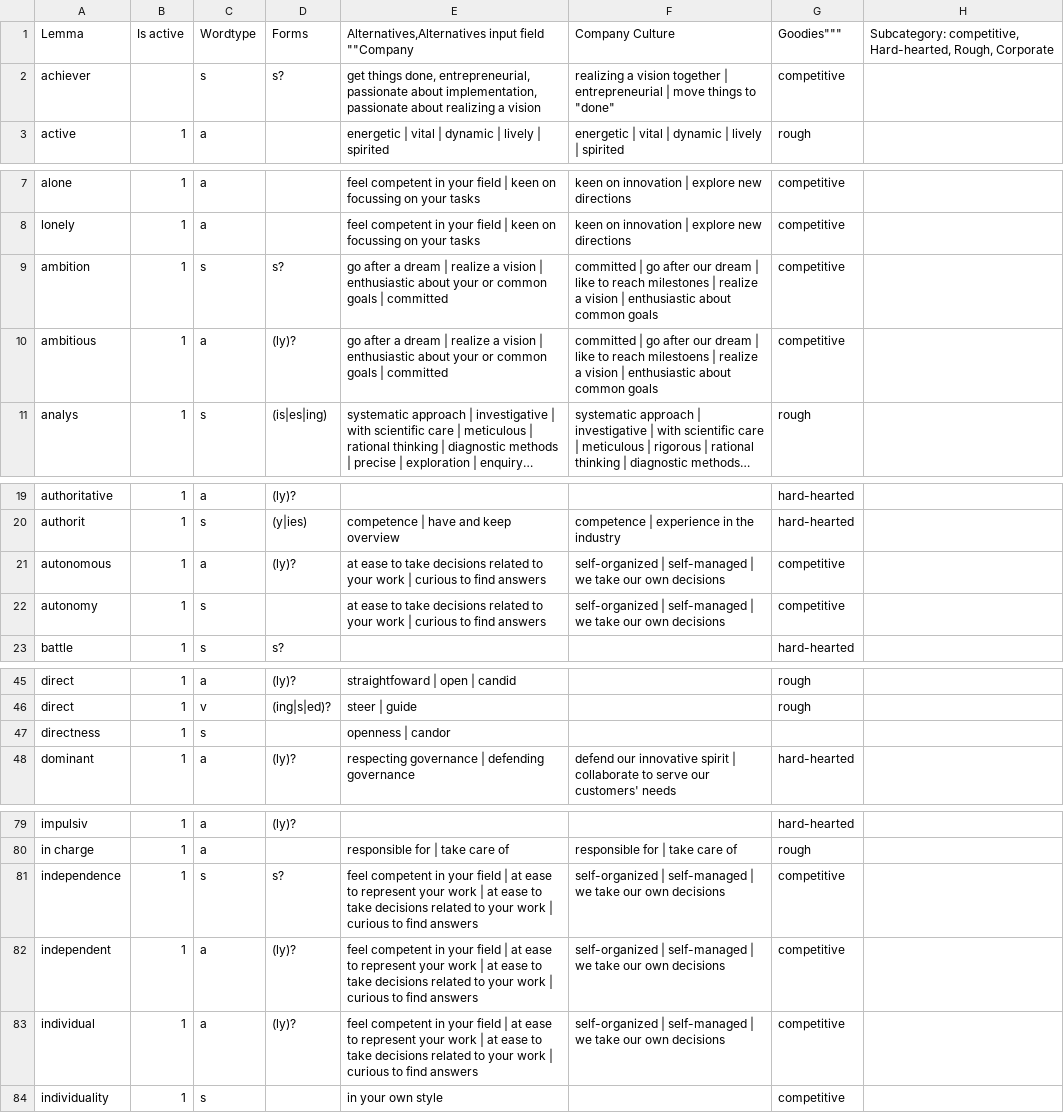
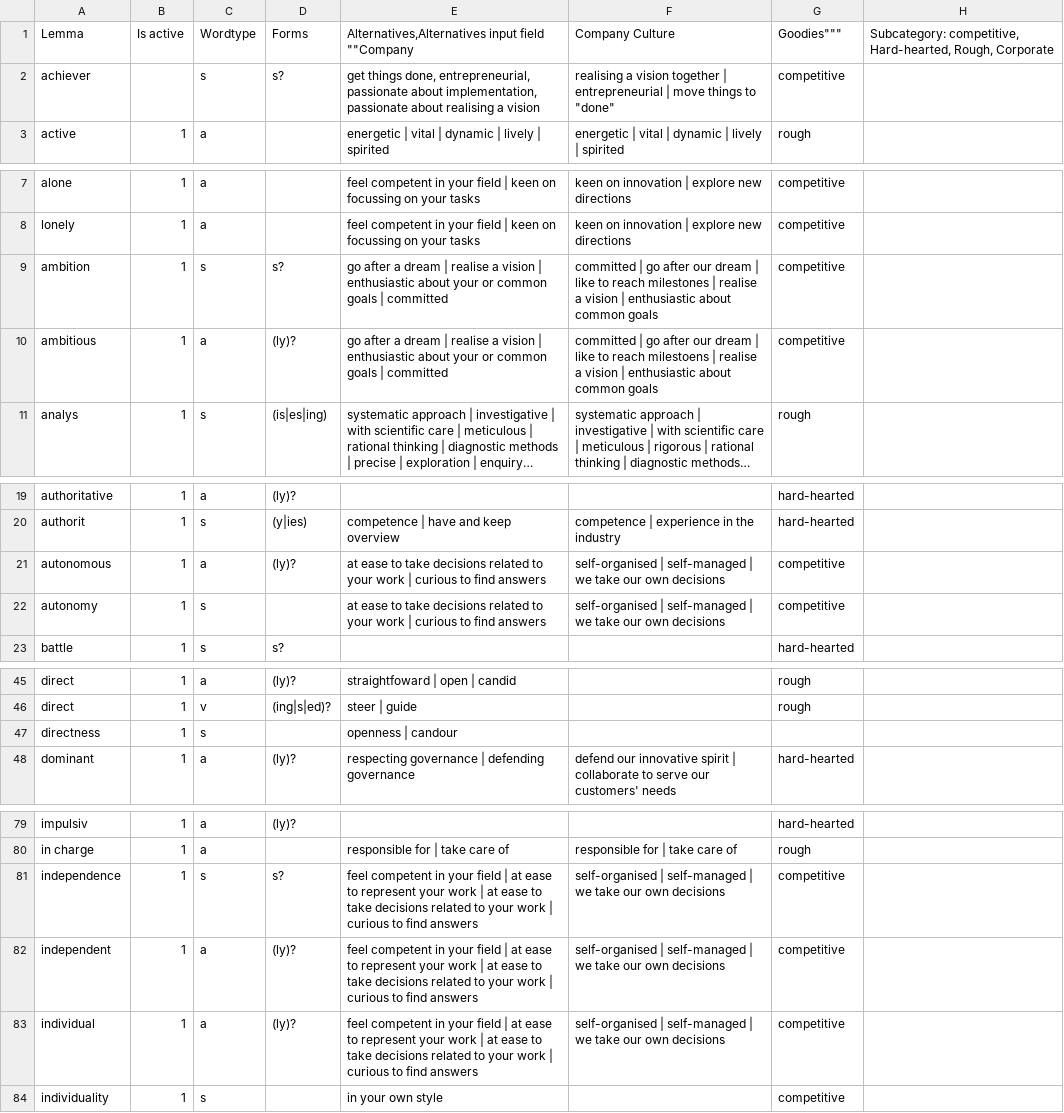
Before and after one commit to witty-works/nlp_api, a CSV file: training_data/en-GB/agentic.csv, drawn as a sheet; only a part is shown, gaps mark what is left out; long unchanged cells end in …; the diff names each change by its address in the sheet, - before the commit and + after, or states it on an @@ line.

```diff
--- a/training_data/en-GB/agentic.csv
+++ b/training_data/en-GB/agentic.csv
-E2: …passionate about realizing a vision
+E2: …passionate about realising a vision
-F2: realizing a vision…
+F2: realising a vision…
-E9:E10: …dream | realize a vision…
+E9:E10: …dream | realise a vision…
-F9: …milestones | realize a vision…
+F9: …milestones | realise a vision…
-F10: …milestoens | realize a vision…
+F10: …milestoens | realise a vision…
-F21:F22: self-organized | self-managed…
+F21:F22: self-organised | self-managed…
-E47: openness | candor
+E47: openness | candour
-F81:F83: self-organized | self-managed…
+F81:F83: self-organised | self-managed…
```
Also changed, not shown: training_data/en-GB/gendered_noun_words.csv, training_data/en-GB/gendered_sentences.csv, 6 other files.
